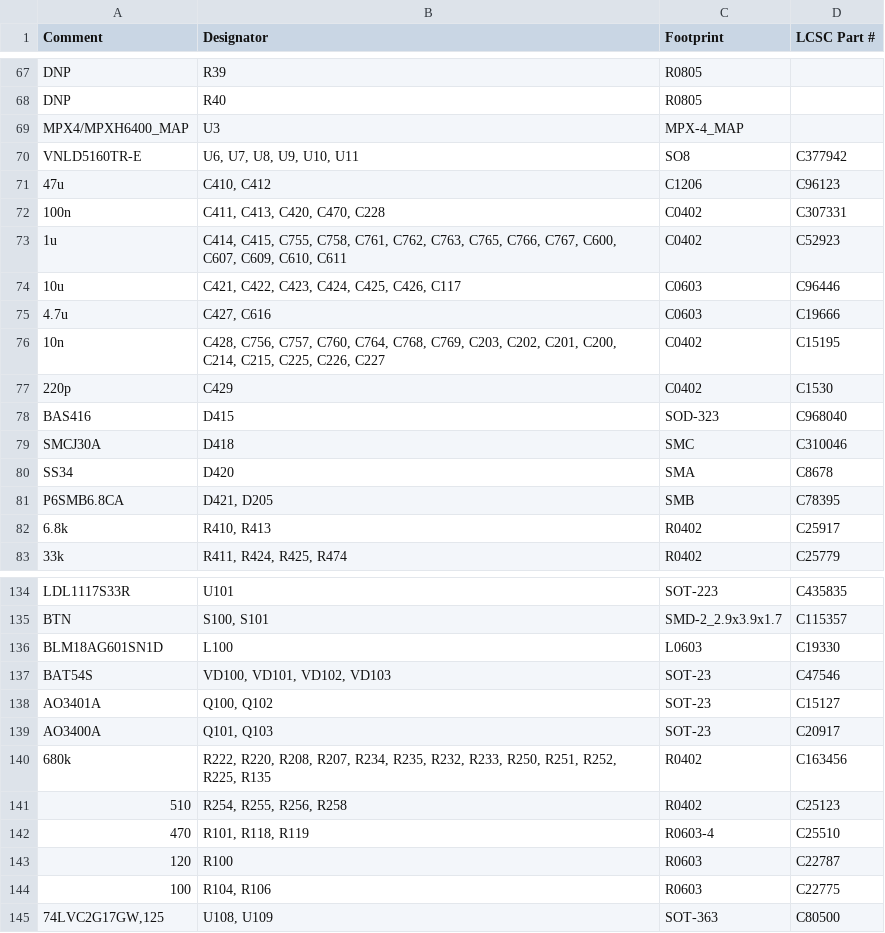
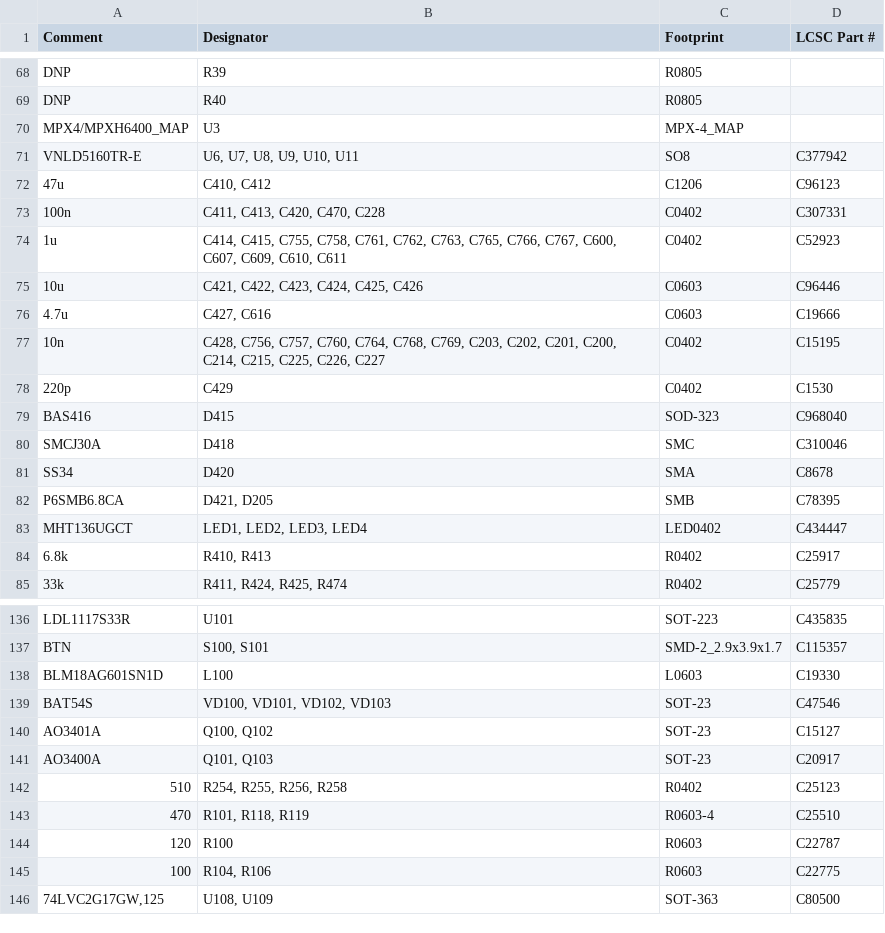
Before and after one commit to rusefi/uaefi, a CSV file: boards/uaefi-e/board/misc/uaefi-e-BOM.csv, drawn as a sheet; only a part is shown, gaps mark what is left out; the diff covers the shown part only.

```diff
--- a/boards/uaefi-e/board/misc/uaefi-e-BOM.csv
+++ b/boards/uaefi-e/board/misc/uaefi-e-BOM.csv
@@ -73,3 +74,3 @@ Comment,Designator,Footprint,LCSC Part #
 "1u","C414, C415, C755, C758, C761, C762, C763, C765, C766, C767, C600, C607, C609, C610, C611","C0402","C52923"
-"10u","C421, C422, C423, C424, C425, C426, C117","C0603","C96446"
+"10u","C421, C422, C423, C424, C425, C426","C0603","C96446"
 "4.7u","C427, C616","C0603","C19666"
@@ -81,2 +82,3 @@ Comment,Designator,Footprint,LCSC Part #
 "P6SMB6.8CA","D421, D205","SMB","C78395"
+"MHT136UGCT","LED1, LED2, LED3, LED4","LED0402","C434447"
 "6.8k","R410, R413","R0402","C25917"
@@ -139,3 +141,2 @@ Comment,Designator,Footprint,LCSC Part #
 "AO3400A","Q101, Q103","SOT-23","C20917"
-"680k","R222, R220, R208, R207, R234, R235, R232, R233, R250, R251, R252, R225, R135","R0402","C163456"
 "510","R254, R255, R256, R258","R0402","C25123"
```
Also changed, not shown: 4 added rows, 4 removed rows and 1 edited cell elsewhere in this file, boards/uaefi-e/board/uaefi-e-BOM-JLC.csv, boards/uaefi-e/board/uaefi-e-CPL.csv, 20 other files.
